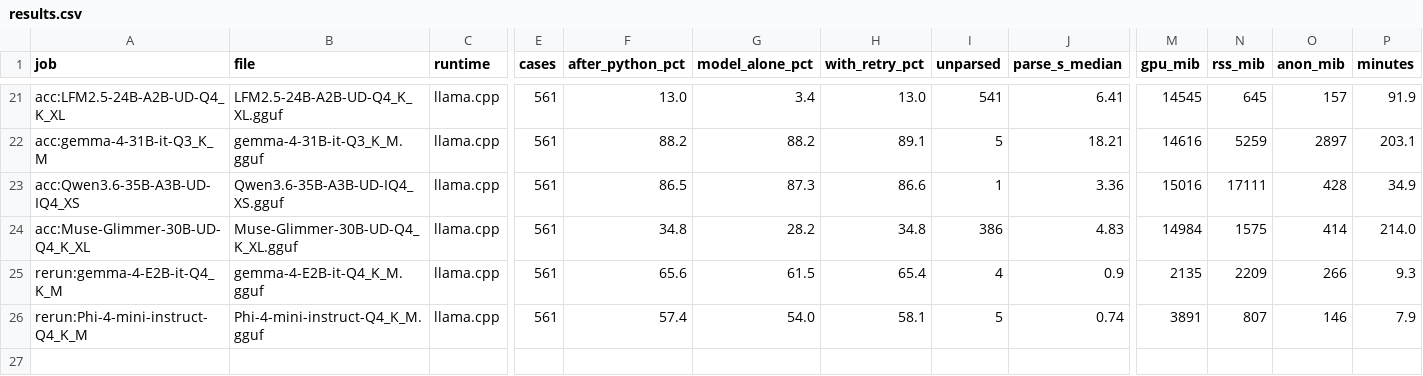
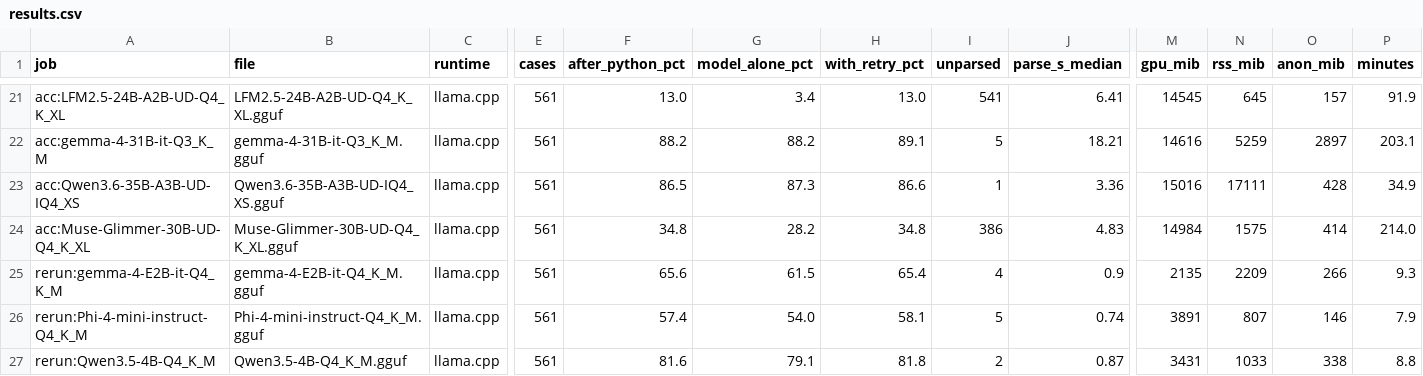
Before and after one commit to snakeeyes021/thirties, a CSV file: docs/model_ladder/results.csv, drawn as a sheet; only a part is shown, gaps mark what is left out; rows hold the shown columns only; the diff names each change by its address in the sheet, - before the commit and + after, or states it on an @@ line.

Commit message:
data: model ladder: rerun:Qwen3.5-4B-Q4_K_M

```diff
--- a/docs/model_ladder/results.csv
+++ b/docs/model_ladder/results.csv
+row 27: rerun:Qwen3.5-4B-Q4_K_M | Qwen3.5-4B-Q4_K_M.gguf | llama.cpp | 561 | 81.6 | 79.1 | 81.8 | 2 | 0.87 | 3431 | 1033 | 338 | 8.8
```
